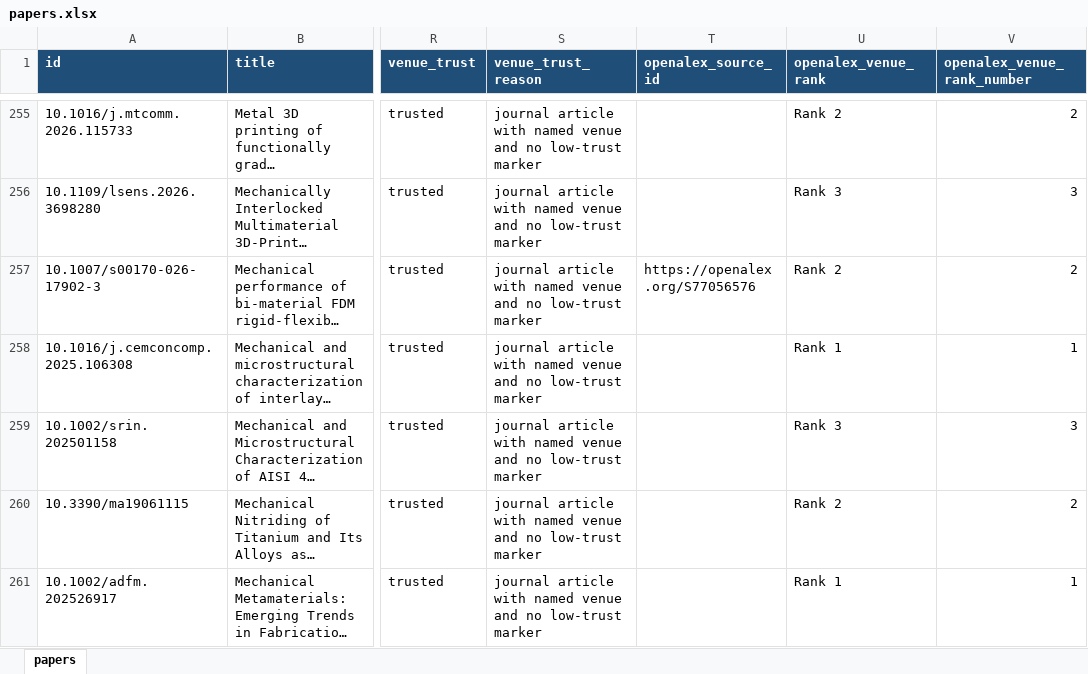
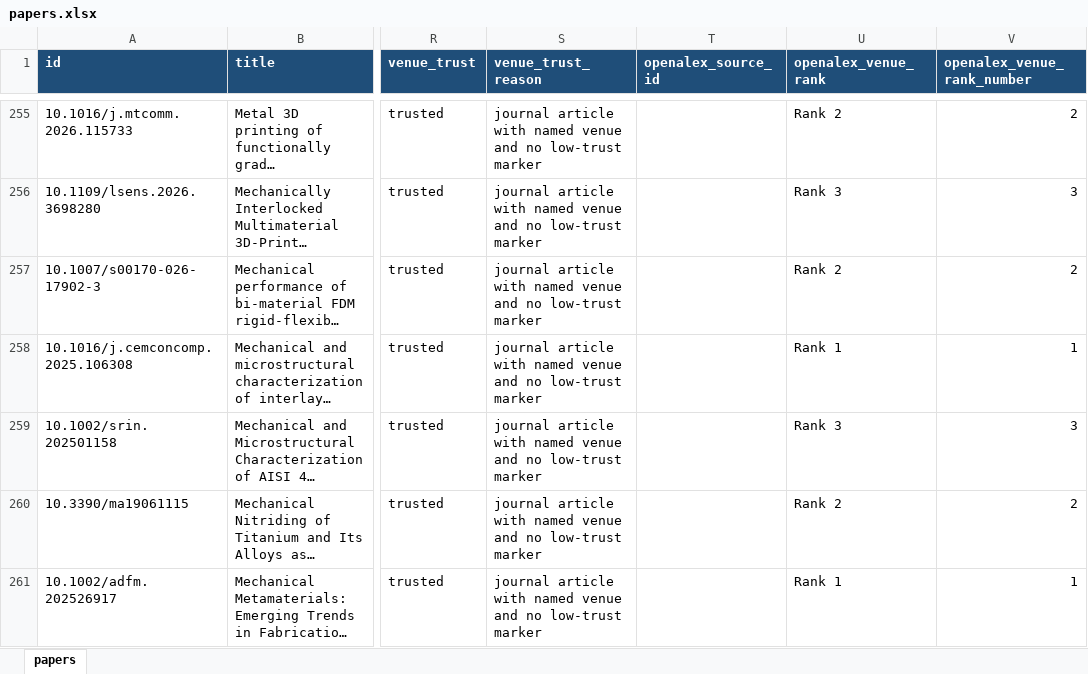
Before and after one commit to lko9911/GPT_Paper_research, an Excel workbook: data/papers.xlsx, sheet papers, drawn as a sheet; only a part is shown, gaps mark what is left out; long unchanged cells end in …; values as stored, in another font and other column widths than the file's, no borders; the diff covers the shown part only; the diff names each change by its address in the sheet, - before the commit and + after, or states it on an @@ line.

```diff
--- a/data/papers.xlsx (sheet papers)
+++ b/data/papers.xlsx (sheet papers)
-T257 (openalex_source_id): https://openalex.org/S77056576
+T257 (openalex_source_id): (empty)
```
Also changed, not shown: 20 edited cells elsewhere in this sheet, 19 other files.
